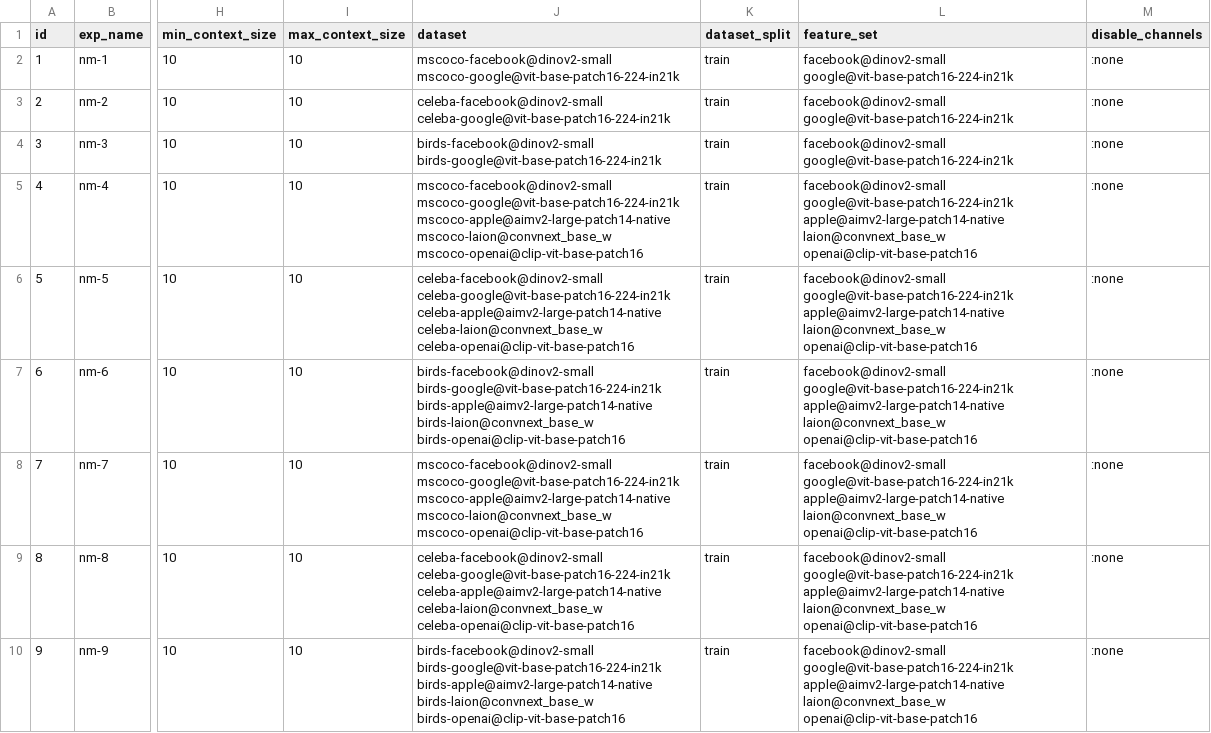
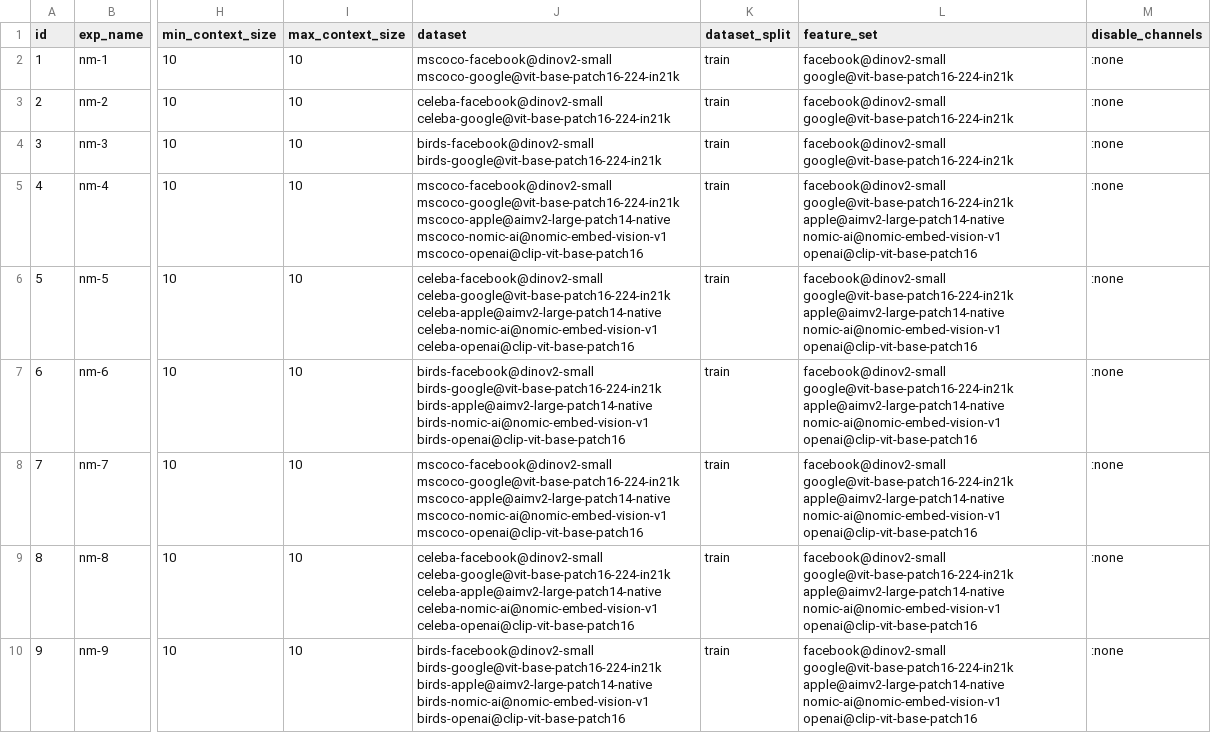
Before and after one commit to jotadwright/babel, a CSV file: experiments/concept-emergence2/batch/data-train/cle3-neural-mixed.csv, drawn as a sheet; only a part is shown, gaps mark what is left out; the diff names each change by its address in the sheet, - before the commit and + after, or states it on an @@ line.

Commit message:
update config to use nomic instead of laion

```diff
--- a/experiments/concept-emergence2/batch/data-train/cle3-neural-mixed.csv
+++ b/experiments/concept-emergence2/batch/data-train/cle3-neural-mixed.csv
-J5 (dataset): …mscoco-google@vit-base-patch16-224-in21k mscoco-apple@aimv2-large-patch14-native mscoco-laion@convnext_base_w mscoco-openai@clip-vit-base-patch16
+J5 (dataset): …mscoco-google@vit-base-patch16-224-in21k mscoco-apple@aimv2-large-patch14-native mscoco-nomic-ai@nomic-embed-vision-v1 mscoco-openai@clip-vit-base-patch16
-L5:L10 (feature_set): …google@vit-base-patch16-224-in21k apple@aimv2-large-patch14-native laion@convnext_base_w openai@clip-vit-base-patch16
+L5:L10 (feature_set): …google@vit-base-patch16-224-in21k apple@aimv2-large-patch14-native nomic-ai@nomic-embed-vision-v1 openai@clip-vit-base-patch16
-J6 (dataset): …celeba-google@vit-base-patch16-224-in21k celeba-apple@aimv2-large-patch14-native celeba-laion@convnext_base_w celeba-openai@clip-vit-base-patch16
+J6 (dataset): …celeba-google@vit-base-patch16-224-in21k celeba-apple@aimv2-large-patch14-native celeba-nomic-ai@nomic-embed-vision-v1 celeba-openai@clip-vit-base-patch16
-J7 (dataset): …birds-google@vit-base-patch16-224-in21k birds-apple@aimv2-large-patch14-native birds-laion@convnext_base_w birds-openai@clip-vit-base-patch16
+J7 (dataset): …birds-google@vit-base-patch16-224-in21k birds-apple@aimv2-large-patch14-native birds-nomic-ai@nomic-embed-vision-v1 birds-openai@clip-vit-base-patch16
-J8 (dataset): …mscoco-google@vit-base-patch16-224-in21k mscoco-apple@aimv2-large-patch14-native mscoco-laion@convnext_base_w mscoco-openai@clip-vit-base-patch16
+J8 (dataset): …mscoco-google@vit-base-patch16-224-in21k mscoco-apple@aimv2-large-patch14-native mscoco-nomic-ai@nomic-embed-vision-v1 mscoco-openai@clip-vit-base-patch16
-J9 (dataset): …celeba-google@vit-base-patch16-224-in21k celeba-apple@aimv2-large-patch14-native celeba-laion@convnext_base_w celeba-openai@clip-vit-base-patch16
+J9 (dataset): …celeba-google@vit-base-patch16-224-in21k celeba-apple@aimv2-large-patch14-native celeba-nomic-ai@nomic-embed-vision-v1 celeba-openai@clip-vit-base-patch16
-J10 (dataset): …birds-google@vit-base-patch16-224-in21k birds-apple@aimv2-large-patch14-native birds-laion@convnext_base_w birds-openai@clip-vit-base-patch16
+J10 (dataset): …birds-google@vit-base-patch16-224-in21k birds-apple@aimv2-large-patch14-native birds-nomic-ai@nomic-embed-vision-v1 birds-openai@clip-vit-base-patch16
```
Also changed, not shown: experiments/concept-emergence2/batch/data-train/cle3-neural-simple.csv.
